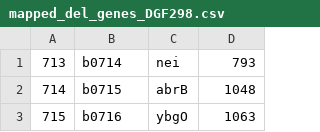
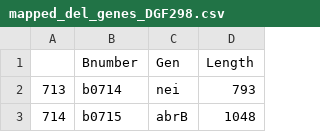
Before and after one commit to utrillalab/Cell_Resource_Minimization_Strategies, a CSV file: files/deleted_genes/mapped_del_genes_DGF298.csv, drawn as a sheet; only a part is shown; the shorter side is filled out with more unchanged rows; the diff names each change by its address in the sheet, - before the commit and + after, or states it on an @@ line.

```diff
--- a/files/deleted_genes/mapped_del_genes_DGF298.csv
+++ b/files/deleted_genes/mapped_del_genes_DGF298.csv
+row 1:  | Bnumber | Gen | Length
```
Also changed, not shown: files/deleted_genes/mapped_del_genes_DGF327.csv, files/deleted_genes/mapped_del_genes_MGF01.csv, 9 other files.
